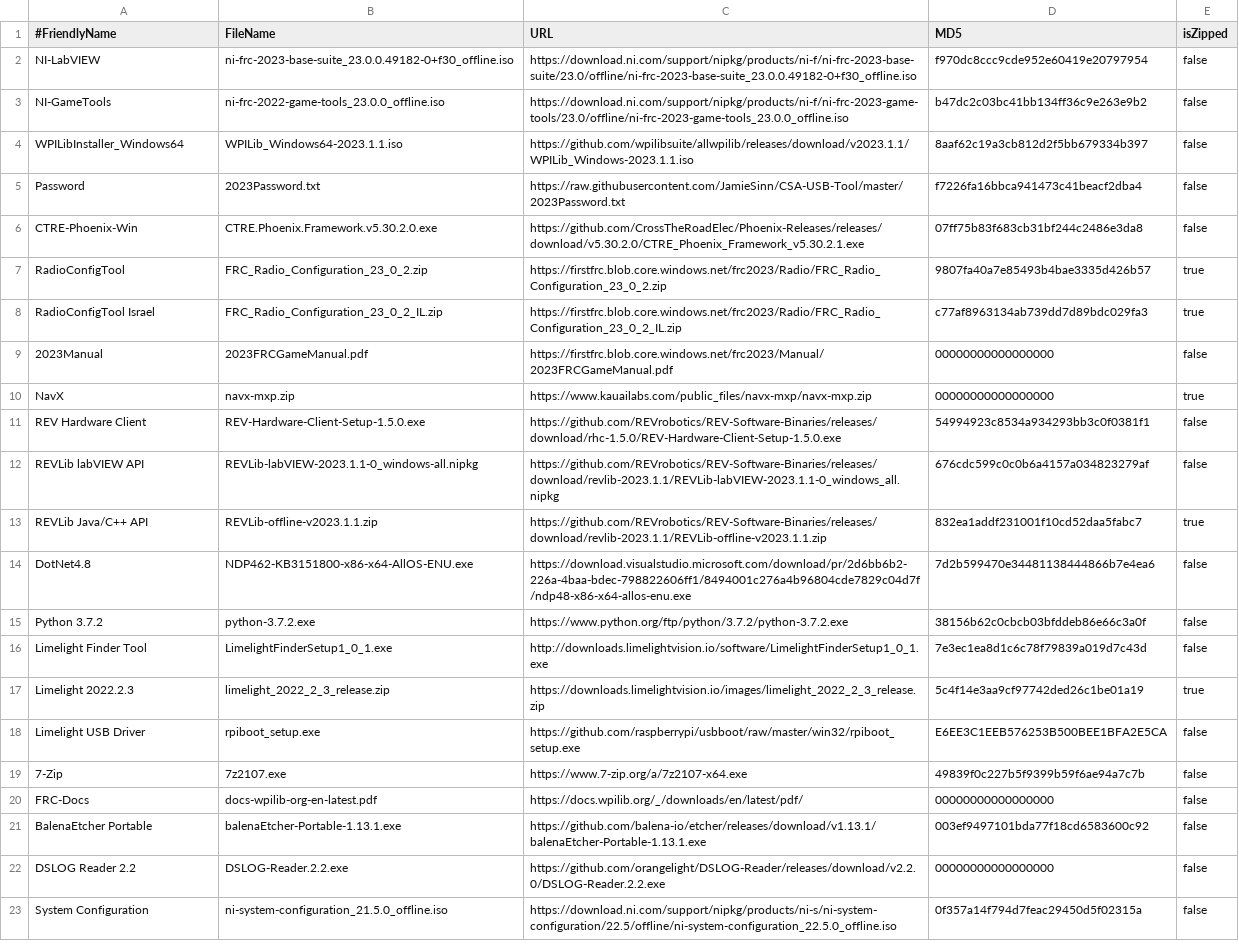
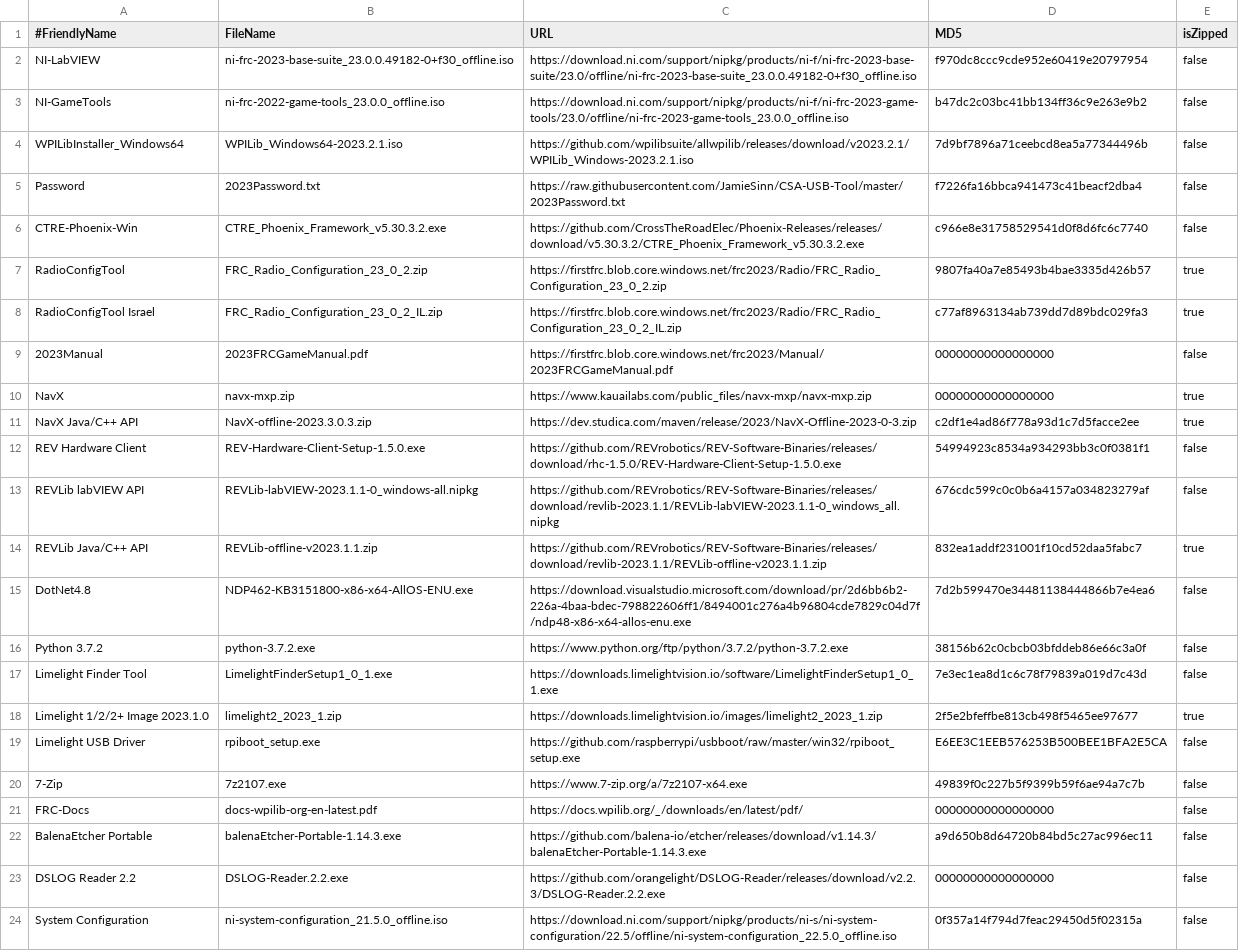
Before and after one commit to JamieSinn/CSA-USB-Tool, a CSV file: FRCSoftware2023.csv, drawn as a sheet.

Commit message:
Add 2023 NavX offline zip and update others

```diff
--- a/FRCSoftware2023.csv
+++ b/FRCSoftware2023.csv
@@ -3,5 +3,5 @@ NI-LabVIEW,ni-frc-2023-base-suite_23.0.0.49182-0+f30_offline.iso,https://downloa
 NI-GameTools,ni-frc-2022-game-tools_23.0.0_offline.iso,https://download.ni.com/support/nipkg/products/ni-f/ni-frc-2023-game-tools/23.0/offline/ni-frc-2023-game-tools_23.0.0_offline.iso,b47dc2c03bc41bb134ff36c9e263e9b2,false
-WPILibInstaller_Windows64,WPILib_Windows64-2023.1.1.iso,https://github.com/wpilibsuite/allwpilib/releases/download/v2023.1.1/WPILib_Windows-2023.1.1.iso,8aaf62c19a3cb812d2f5bb679334b397,false
+WPILibInstaller_Windows64,WPILib_Windows64-2023.2.1.iso,https://github.com/wpilibsuite/allwpilib/releases/download/v2023.2.1/WPILib_Windows-2023.2.1.iso,7d9bf7896a71ceebcd8ea5a77344496b,false
 Password,2023Password.txt,https://raw.githubusercontent.com/JamieSinn/CSA-USB-Tool/master/2023Password.txt,f7226fa16bbca941473c41beacf2dba4,false
-CTRE-Phoenix-Win,CTRE.Phoenix.Framework.v5.30.2.0.exe,https://github.com/CrossTheRoadElec/Phoenix-Releases/releases/download/v5.30.2.0/CTRE_Phoenix_Framework_v5.30.2.1.exe,07ff75b83f683cb31bf244c2486e3da8,false
+CTRE-Phoenix-Win,CTRE_Phoenix_Framework_v5.30.3.2.exe,https://github.com/CrossTheRoadElec/Phoenix-Releases/releases/download/v5.30.3.2/CTRE_Phoenix_Framework_v5.30.3.2.exe,c966e8e31758529541d0f8d6fc6c7740,false
 RadioConfigTool,FRC_Radio_Configuration_23_0_2.zip,https://firstfrc.blob.core.windows.net/frc2023/Radio/FRC_Radio_Configuration_23_0_2.zip,9807fa40a7e85493b4bae3335d426b57,true
@@ -10,2 +10,3 @@ RadioConfigTool Israel,FRC_Radio_Configuration_23_0_2_IL.zip,https://firstfrc.bl
 NavX,navx-mxp.zip,https://www.kauailabs.com/public_files/navx-mxp/navx-mxp.zip,00000000000000000,true
+NavX Java/C++ API,NavX-offline-2023.3.0.3.zip,https://dev.studica.com/maven/release/2023/NavX-Offline-2023-0-3.zip,c2df1e4ad86f778a93d1c7d5facce2ee,true
 REV Hardware Client,REV-Hardware-Client-Setup-1.5.0.exe,https://github.com/REVrobotics/REV-Software-Binaries/releases/download/rhc-1.5.0/REV-Hardware-Client-Setup-1.5.0.exe,54994923c8534a934293bb3c0f0381f1,false
@@ -15,4 +16,4 @@ DotNet4.8,NDP462-KB3151800-x86-x64-AllOS-ENU.exe,https://download.visualstudio.m
 Python 3.7.2,python-3.7.2.exe,https://www.python.org/ftp/python/3.7.2/python-3.7.2.exe,38156b62c0cbcb03bfddeb86e66c3a0f,false
-Limelight Finder Tool,LimelightFinderSetup1_0_1.exe,http://downloads.limelightvision.io/software/LimelightFinderSetup1_0_1.exe,7e3ec1ea8d1c6c78f79839a019d7c43d,false
-Limelight 2022.2.3,limelight_2022_2_3_release.zip,https://downloads.limelightvision.io/images/limelight_2022_2_3_release.zip,5c4f14e3aa9cf97742ded26c1be01a19,true
+Limelight Finder Tool,LimelightFinderSetup1_0_1.exe,https://downloads.limelightvision.io/software/LimelightFinderSetup1_0_1.exe,7e3ec1ea8d1c6c78f79839a019d7c43d,false
+Limelight 1/2/2+ Image 2023.1.0,limelight2_2023_1.zip,https://downloads.limelightvision.io/images/limelight2_2023_1.zip,2f5e2bfeffbe813cb498f5465ee97677,true
 Limelight USB Driver,rpiboot_setup.exe,https://github.com/raspberrypi/usbboot/raw/master/win32/rpiboot_setup.exe,E6EE3C1EEB576253B500BEE1BFA2E5CA,false
@@ -20,4 +21,4 @@ Limelight USB Driver,rpiboot_setup.exe,https://github.com/raspberrypi/usbboot/ra
 FRC-Docs,docs-wpilib-org-en-latest.pdf,https://docs.wpilib.org/_/downloads/en/latest/pdf/,00000000000000000,false
-BalenaEtcher Portable,balenaEtcher-Portable-1.13.1.exe,https://github.com/balena-io/etcher/releases/download/v1.13.1/balenaEtcher-Portable-1.13.1.exe,003ef9497101bda77f18cd6583600c92,false
-DSLOG Reader 2.2,DSLOG-Reader.2.2.exe,https://github.com/orangelight/DSLOG-Reader/releases/download/v2.2.0/DSLOG-Reader.2.2.exe,00000000000000000,false
+BalenaEtcher Portable,balenaEtcher-Portable-1.14.3.exe,https://github.com/balena-io/etcher/releases/download/v1.14.3/balenaEtcher-Portable-1.14.3.exe,a9d650b8d64720b84bd5c27ac996ec11,false
+DSLOG Reader 2.2,DSLOG-Reader.2.2.exe,https://github.com/orangelight/DSLOG-Reader/releases/download/v2.2.3/DSLOG-Reader.2.2.exe,00000000000000000,false
 System Configuration ,ni-system-configuration_21.5.0_offline.iso,https://download.ni.com/support/nipkg/products/ni-s/ni-system-configuration/22.5/offline/ni-system-configuration_22.5.0_offline.iso,0f357a14f794d7feac29450d5f02315a,false
```
